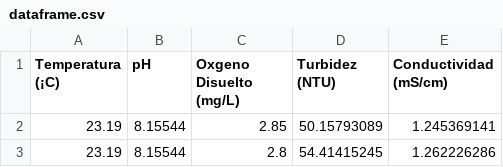
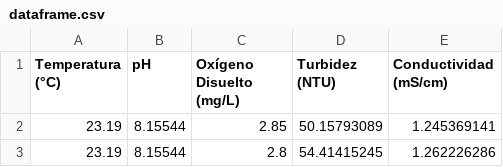
Before and after one commit to paolayalap/Dashboard_modelo_cianobacteria, a CSV file: dataframe.csv, drawn as a sheet; only a part is shown; the diff names each change by its address in the sheet, - before the commit and + after, or states it on an @@ line.

Commit message:
Update dataframe.csv

```diff
--- a/dataframe.csv
+++ b/dataframe.csv
-A1: Temperatura (¡C)
+A1: Temperatura (°C)
-C1: Oxgeno Disuelto (mg/L)
+C1: Oxígeno Disuelto (mg/L)
```
